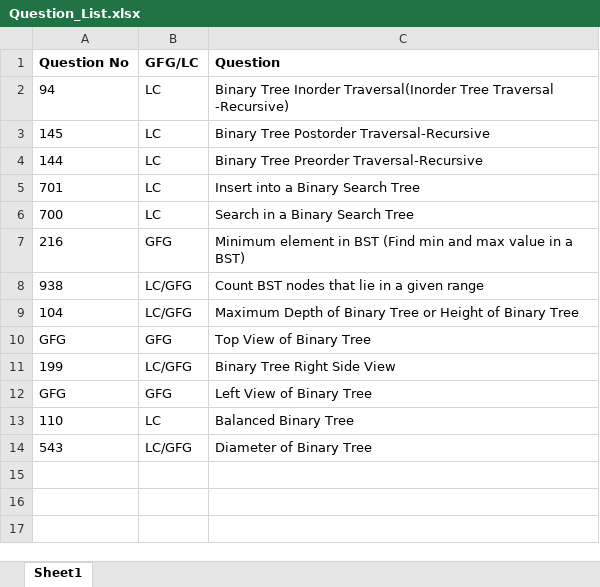
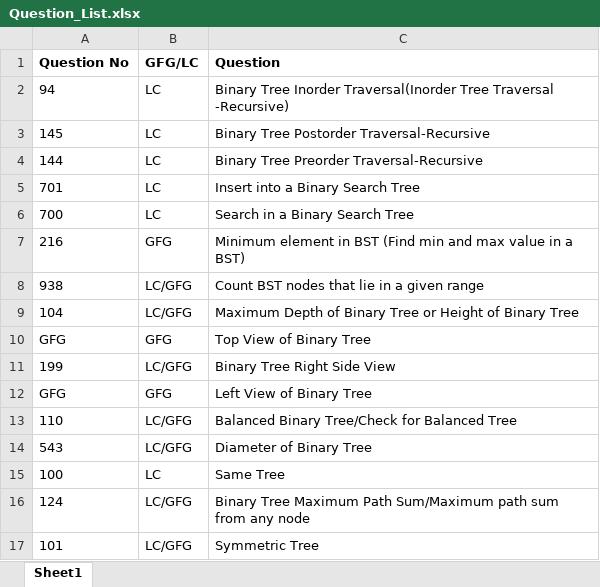
Before and after one commit to ParagNaik2021/Leetcode, an Excel workbook: Binary Search Tree/Question_List.xlsx, sheet Sheet1, drawn as a sheet; values as stored, in another font and other column widths than the file's, no borders; removed rows and columns are numbered as before the commit, all else as after; the diff names each change by its address in the sheet, - before the commit and + after, or states it on an @@ line.

Commit message:
Question No-100,101,110,124
Question No-
100-Same Tree,
101-Symmetric Tree,
110-Balanced Binary Tree,
124-Binary Tree maximum path sum

```diff
--- a/Binary Search Tree/Question_List.xlsx (sheet Sheet1)
+++ b/Binary Search Tree/Question_List.xlsx (sheet Sheet1)
-row 13: 110 | LC | Balanced Binary Tree
+row 13: 110 | LC/GFG | Balanced Binary Tree/Check for Balanced Tree
+row 15: 100 | LC | Same Tree
+row 16: 124 | LC/GFG | Binary Tree Maximum Path Sum/Maximum path sum from any node
+row 17: 101 | LC/GFG | Symmetric Tree
```
Also changed, not shown: 4 other files.
